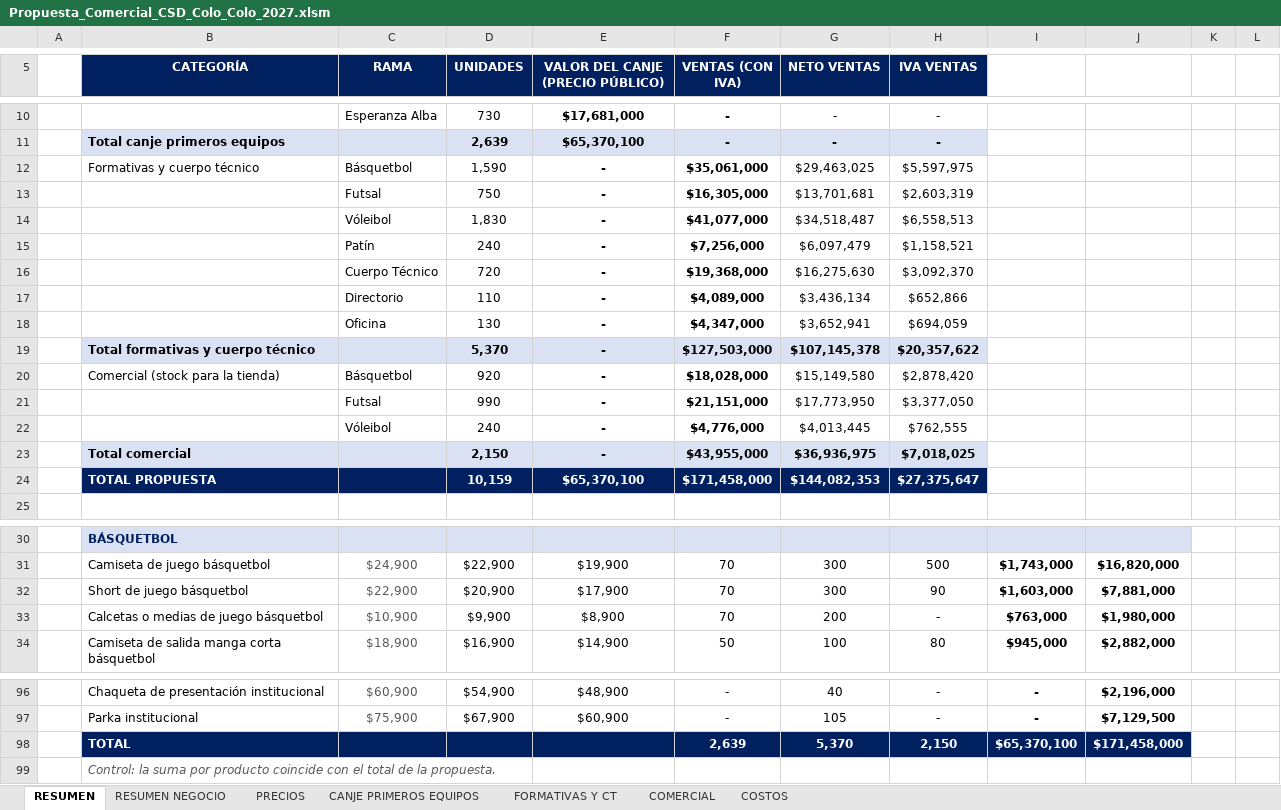
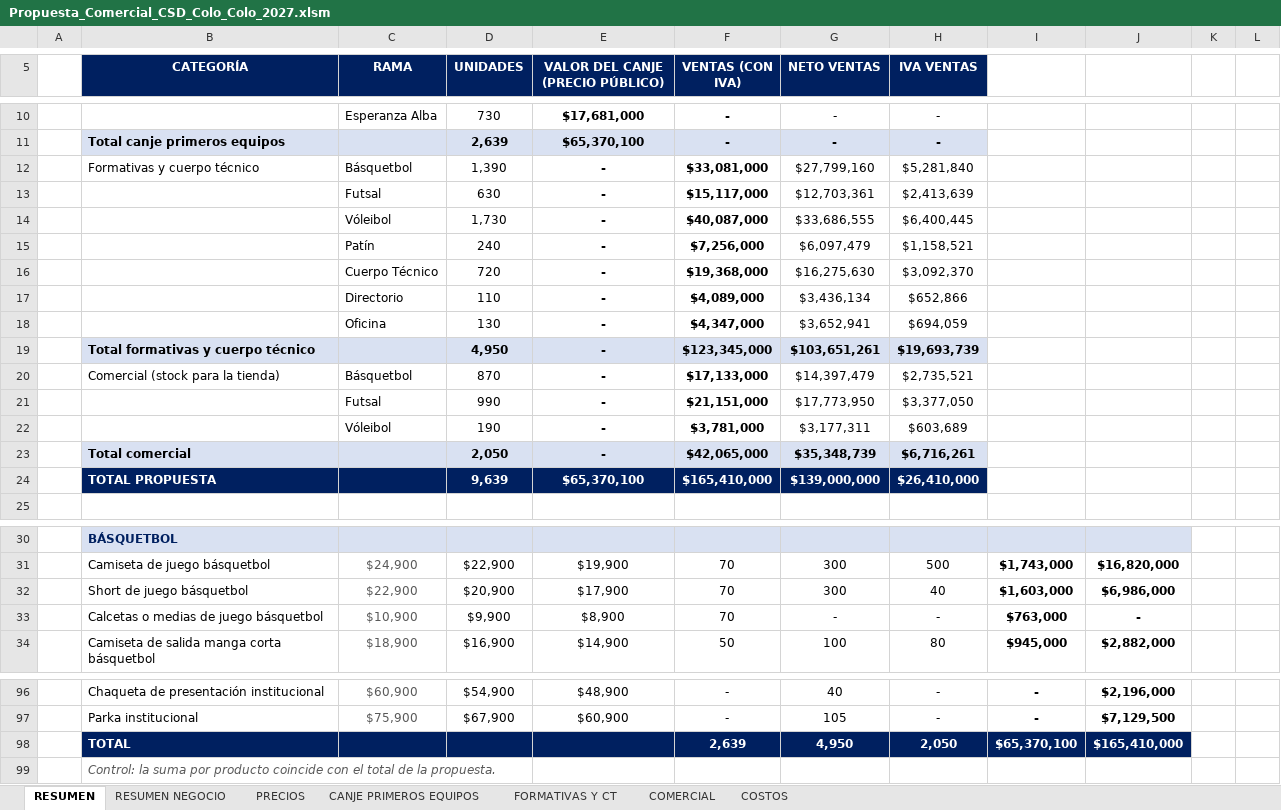
Before and after one commit to seanduarteu-cyber/PRODUCCION-PLAYMAKER, an Excel workbook: propuestas/colo-colo/Propuesta_Comercial_CSD_Colo_Colo_2027.xlsm, sheet RESUMEN, drawn as a sheet; only a part is shown, gaps mark what is left out; values as stored, in another font and other column widths than the file's, no borders; charts and pictures not drawn; removed rows and columns are numbered as before the commit, all else as after; the diff covers the shown part only; the diff names each change by its address in the sheet, - before the commit and + after, or states it on an @@ line.

```diff
--- a/propuestas/colo-colo/Propuesta_Comercial_CSD_Colo_Colo_2027.xlsm (sheet RESUMEN)
+++ b/propuestas/colo-colo/Propuesta_Comercial_CSD_Colo_Colo_2027.xlsm (sheet RESUMEN)
-D12 (UNIDADES): 1,590
+D12 (UNIDADES): 1,390
-F12 (VENTAS (CON IVA)): $35,061,000
+F12 (VENTAS (CON IVA)): $33,081,000
-G12 (NETO VENTAS): $29,463,025
+G12 (NETO VENTAS): $27,799,160
-H12 (IVA VENTAS): $5,597,975
+H12 (IVA VENTAS): $5,281,840
-row 13:  |  | Futsal | 750 | - | $16,305,000 | $13,701,681 | $2,603,319
-row 14:  |  | Vóleibol | 1,830 | - | $41,077,000 | $34,518,487 | $6,558,513
+row 13:  |  | Futsal | 630 | - | $15,117,000 | $12,703,361 | $2,413,639
+row 14:  |  | Vóleibol | 1,730 | - | $40,087,000 | $33,686,555 | $6,400,445
-D19 (UNIDADES): 5,370
+D19 (UNIDADES): 4,950
-F19 (VENTAS (CON IVA)): $127,503,000
+F19 (VENTAS (CON IVA)): $123,345,000
-G19 (NETO VENTAS): $107,145,378
+G19 (NETO VENTAS): $103,651,261
-H19 (IVA VENTAS): $20,357,622
+H19 (IVA VENTAS): $19,693,739
-D20 (UNIDADES): 920
+D20 (UNIDADES): 870
-F20 (VENTAS (CON IVA)): $18,028,000
+F20 (VENTAS (CON IVA)): $17,133,000
-G20 (NETO VENTAS): $15,149,580
+G20 (NETO VENTAS): $14,397,479
-H20 (IVA VENTAS): $2,878,420
+H20 (IVA VENTAS): $2,735,521
-row 22:  |  | Vóleibol | 240 | - | $4,776,000 | $4,013,445 | $762,555
+row 22:  |  | Vóleibol | 190 | - | $3,781,000 | $3,177,311 | $603,689
-D23 (UNIDADES): 2,150
+D23 (UNIDADES): 2,050
-F23 (VENTAS (CON IVA)): $43,955,000
+F23 (VENTAS (CON IVA)): $42,065,000
-G23 (NETO VENTAS): $36,936,975
+G23 (NETO VENTAS): $35,348,739
-H23 (IVA VENTAS): $7,018,025
+H23 (IVA VENTAS): $6,716,261
-D24 (UNIDADES): 10,159
+D24 (UNIDADES): 9,639
-F24 (VENTAS (CON IVA)): $171,458,000
+F24 (VENTAS (CON IVA)): $165,410,000
-G24 (NETO VENTAS): $144,082,353
+G24 (NETO VENTAS): $139,000,000
-H24 (IVA VENTAS): $27,375,647
+H24 (IVA VENTAS): $26,410,000
-H32 (IVA VENTAS): 90
+H32 (IVA VENTAS): 40
-J32: $7,881,000
+J32: $6,986,000
-G33 (NETO VENTAS): 200
+G33 (NETO VENTAS): -
-J33: $1,980,000
+J33: -
-G98 (NETO VENTAS): 5,370
+G98 (NETO VENTAS): 4,950
-H98 (IVA VENTAS): 2,150
+H98 (IVA VENTAS): 2,050
-J98: $171,458,000
+J98: $165,410,000
```
Also changed, not shown: 6 edited cells elsewhere in this sheet, sheet FORMATIVAS Y CT, sheet RESUMEN NEGOCIO, sheet COSTOS, sheet COMERCIAL, 1 other file.
